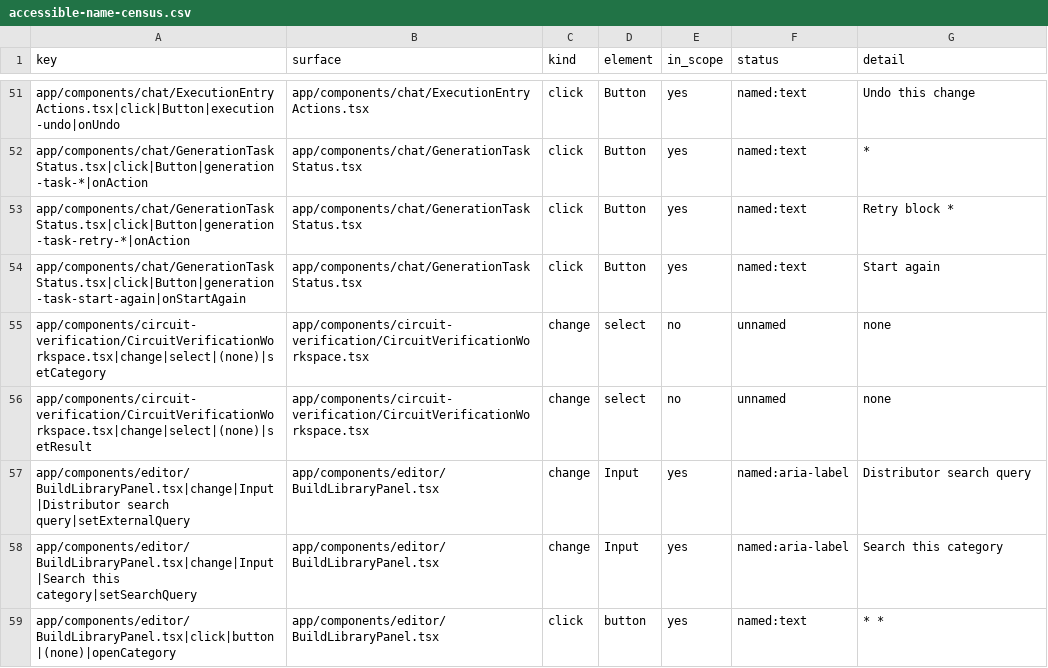
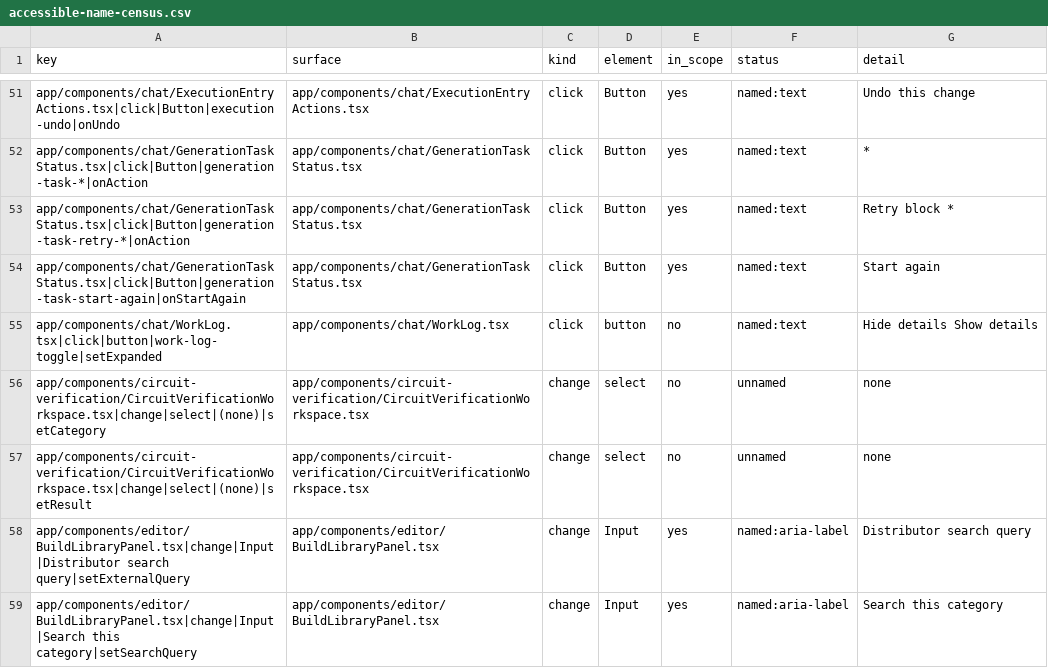
Before and after one commit to dantdani/sirkit-edit, a CSV file: artifacts/ai-control-plane-b24/accessible-name-census.csv, drawn as a sheet; only a part is shown, gaps mark what is left out; the shorter side is filled out with more unchanged rows.

```diff
--- a/artifacts/ai-control-plane-b24/accessible-name-census.csv
+++ b/artifacts/ai-control-plane-b24/accessible-name-census.csv
@@ -54,2 +54,3 @@ app/components/chat/GenerationTaskStatus.tsx|click|Button|generation-task-retry-
 app/components/chat/GenerationTaskStatus.tsx|click|Button|generation-task-start-again|onStartAgain,app/components/chat/GenerationTaskStatus.tsx,click,Button,yes,named:text,Start again
+app/components/chat/WorkLog.tsx|click|button|work-log-toggle|setExpanded,app/components/chat/WorkLog.tsx,click,button,no,named:text,Hide details Show details
 app/components/circuit-verification/CircuitVerificationWorkspace.tsx|change|select|(none)|setCategory,app/components/circuit-verification/CircuitVerificationWorkspace.tsx,change,select,no,unnamed,none
```
Also changed, not shown: artifacts/ai-control-plane-b17/ui-control-inventory.csv, artifacts/ai-control-plane-b24/coverage-matrix.csv, 38 other files.
